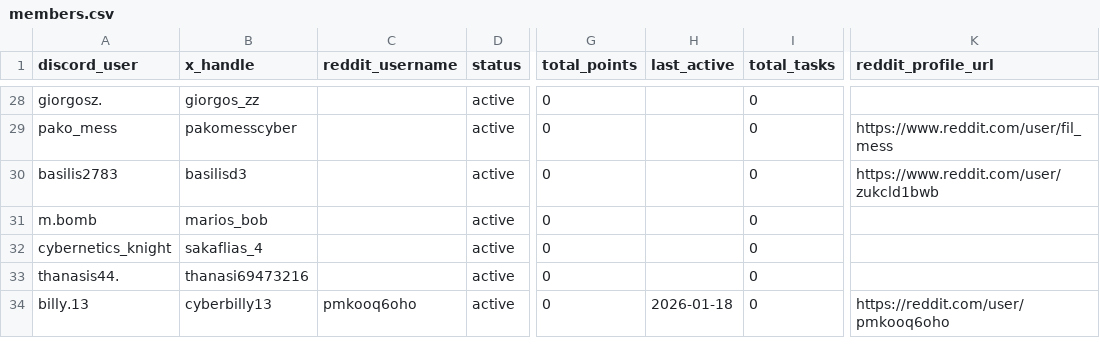
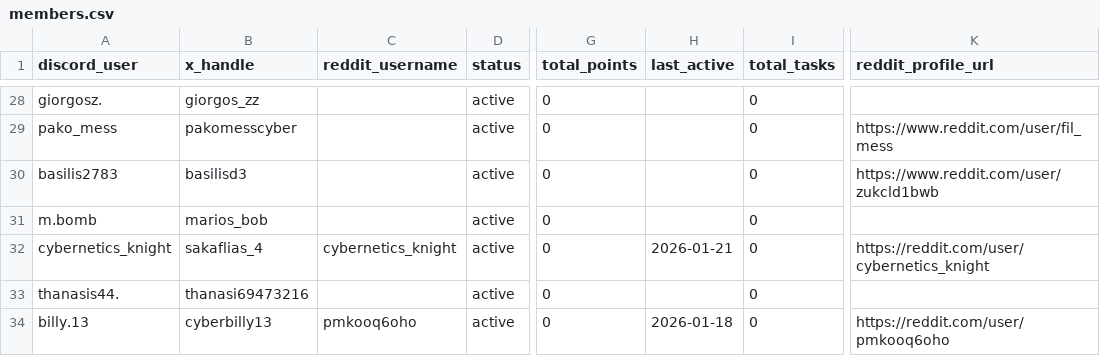
Before and after one commit to tonyler/cyber, a CSV file: database/members.csv, drawn as a sheet; only a part is shown, gaps mark what is left out; the diff names each change by its address in the sheet, - before the commit and + after, or states it on an @@ line.

```diff
--- a/database/members.csv
+++ b/database/members.csv
-C32 (reddit_username): (empty)
+C32 (reddit_username): cybernetics_knight
-H32 (last_active): (empty)
+H32 (last_active): 2026-01-21
-K32 (reddit_profile_url): (empty)
+K32 (reddit_profile_url): https://reddit.com/user/cybernetics_knight
```
Also changed, not shown: database/links.csv, 4 other files.
